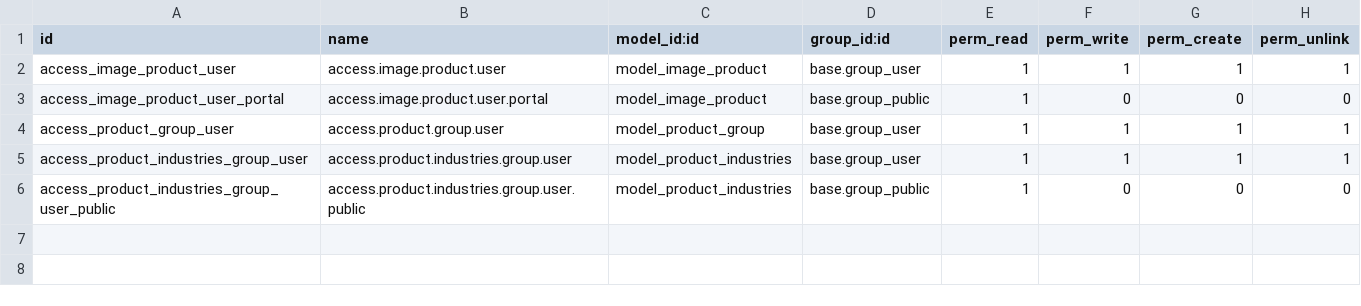
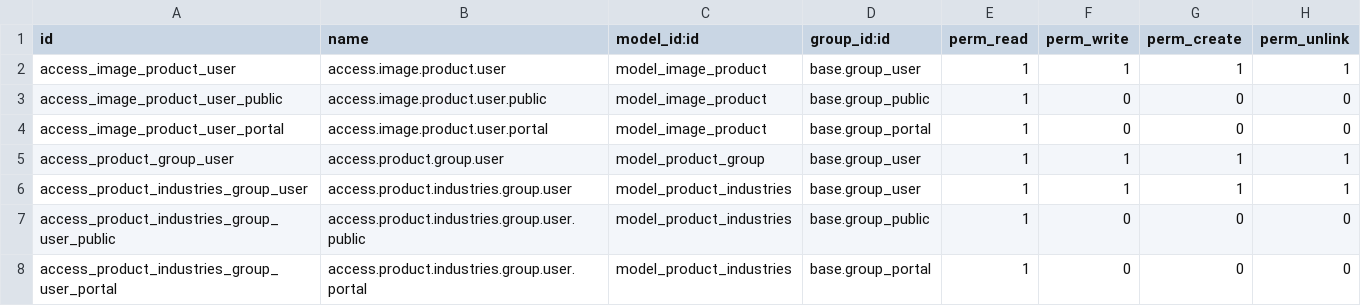
Before and after one commit to OdysseyCompany/Aardwolf-OdooAPI, a CSV file: addons_custom/api_product/security/ir.model.access.csv, drawn as a sheet.

```diff
--- a/addons_custom/api_product/security/ir.model.access.csv
+++ b/addons_custom/api_product/security/ir.model.access.csv
@@ -2,3 +2,4 @@ id,name,model_id:id,group_id:id,perm_read,perm_write,perm_create,perm_unlink
 access_image_product_user,access.image.product.user,model_image_product,base.group_user,1,1,1,1
-access_image_product_user_portal,access.image.product.user.portal,model_image_product,base.group_public,1,0,0,0
+access_image_product_user_public,access.image.product.user.public,model_image_product,base.group_public,1,0,0,0
+access_image_product_user_portal,access.image.product.user.portal,model_image_product,base.group_portal,1,0,0,0
 access_product_group_user,access.product.group.user,model_product_group,base.group_user,1,1,1,1
@@ -6 +7,2 @@ access_product_industries_group_user,access.product.industries.group.user,model_
 access_product_industries_group_user_public,access.product.industries.group.user.public,model_product_industries,base.group_public,1,0,0,0
+access_product_industries_group_user_portal,access.product.industries.group.user.portal,model_product_industries,base.group_portal,1,0,0,0
```
Also changed, not shown: 7 other files.
